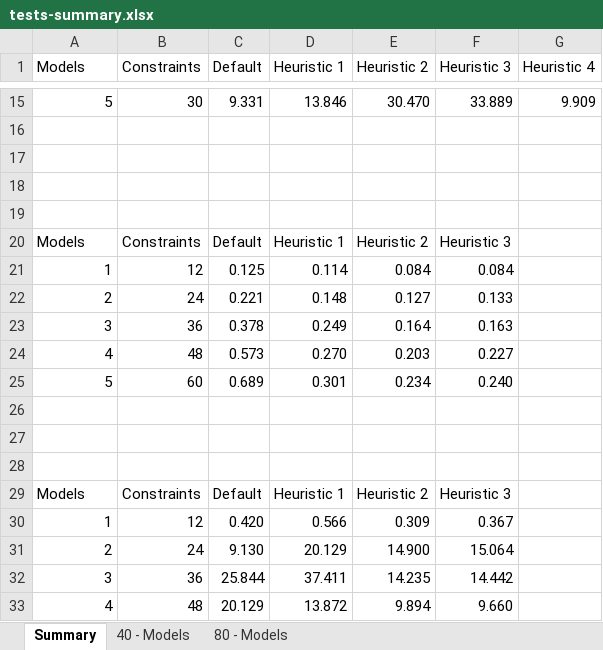
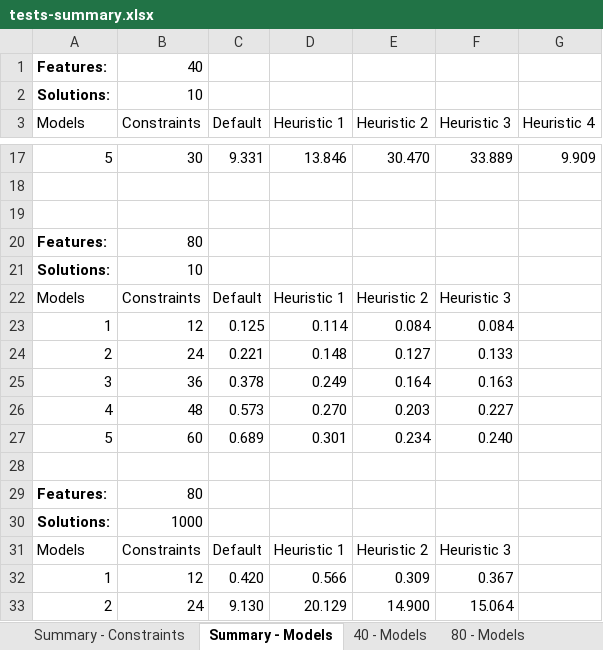
Before and after one commit to CoCoResearch/CSPEncoding, an Excel workbook: docs/testsFSG/tests-summary.xlsx, sheet Summary - Models, drawn as a sheet; only a part is shown, gaps mark what is left out; the shorter side is filled out with more unchanged rows; values as stored, in another font and other column widths than the file's, no borders; charts and pictures and table styles not drawn; addresses are those after the commit; the diff covers the shown part only; the diff names each change by its address in the sheet, - before the commit and + after, or states it on an @@ line.

Commit message:
Updating tests summary for Default Strategy + 160.

```diff
--- a/docs/testsFSG/tests-summary.xlsx (sheet Summary - Models)
+++ b/docs/testsFSG/tests-summary.xlsx (sheet Summary - Models)
-sheet tab: Summary
+sheet tab: Summary - Models
+sheet tab: Summary - Constraints
+row 1: Features: | 40
+row 2: Solutions: | 10
-row 20: (empty)
+row 20: Features: | 80
-row 21: (empty)
+row 21: Solutions: | 10
-row 29: (empty)
+row 29: Features: | 80
-row 30: (empty)
+row 30: Solutions: | 1000
```
Also changed, not shown: 8 added rows, 8 removed rows, 1 moved row and 16 edited cells elsewhere in this sheet, other sheet tabs, charts or pictures.
